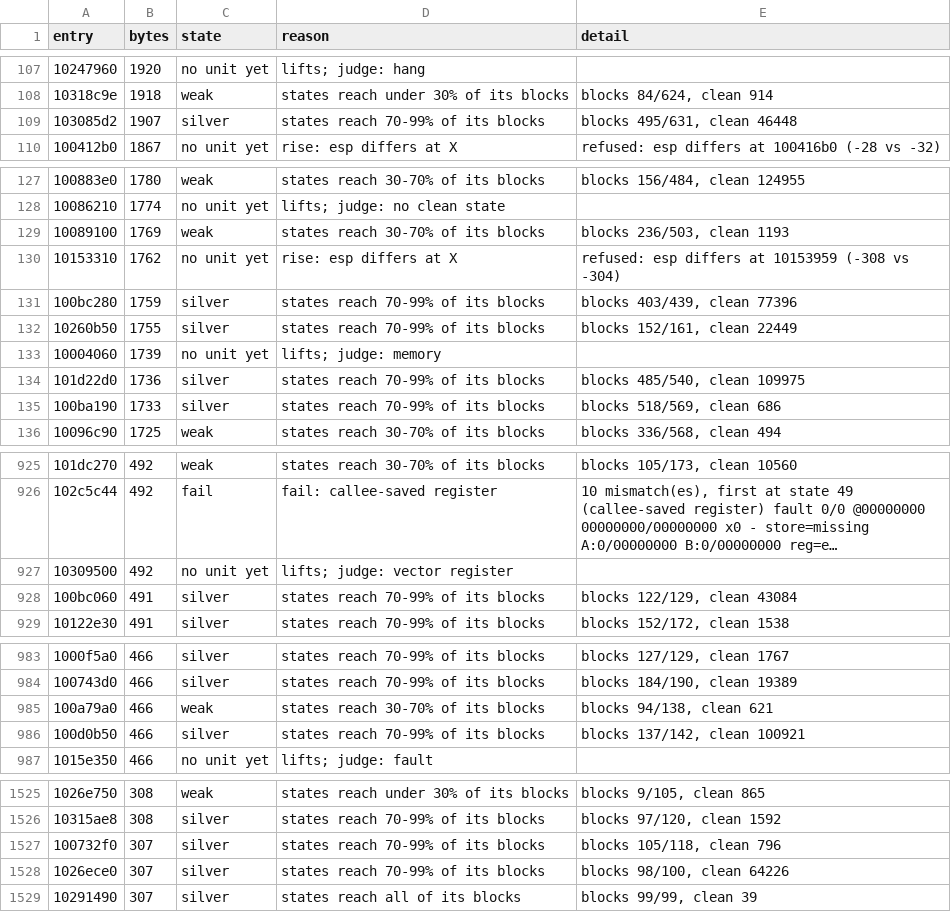
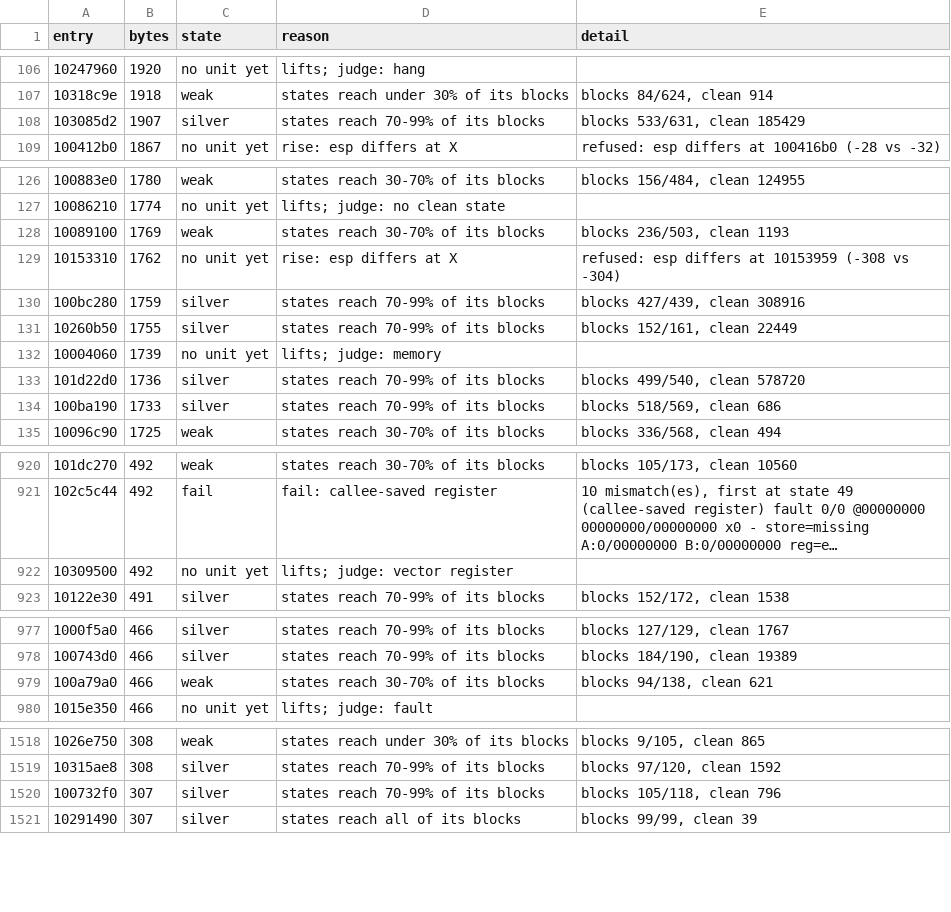
Before and after one commit to cowrevenge/cow_kuluu_xi_anything, a CSV file: docs/cow/WHY.csv, drawn as a sheet; only a part is shown, gaps mark what is left out; long unchanged cells end in …; the diff covers the shown part only.

```diff
--- a/docs/cow/WHY.csv
+++ b/docs/cow/WHY.csv
@@ -108,3 +107,3 @@ entry,bytes,state,reason,detail
 10318c9e,1918,weak,states reach under 30% of its blocks,"blocks 84/624, clean 914"
-103085d2,1907,silver,states reach 70-99% of its blocks,"blocks 495/631, clean 46448"
+103085d2,1907,silver,states reach 70-99% of its blocks,"blocks 533/631, clean 185429"
 100412b0,1867,no unit yet,rise: esp differs at X,refused: esp differs at 100416b0 (-28 vs -32)
@@ -130,6 +129,6 @@ entry,bytes,state,reason,detail
 10153310,1762,no unit yet,rise: esp differs at X,refused: esp differs at 10153959 (-308 vs -304)
-100bc280,1759,silver,states reach 70-99% of its blocks,"blocks 403/439, clean 77396"
+100bc280,1759,silver,states reach 70-99% of its blocks,"blocks 427/439, clean 308916"
 10260b50,1755,silver,states reach 70-99% of its blocks,"blocks 152/161, clean 22449"
 10004060,1739,no unit yet,lifts; judge: memory,
-101d22d0,1736,silver,states reach 70-99% of its blocks,"blocks 485/540, clean 109975"
+101d22d0,1736,silver,states reach 70-99% of its blocks,"blocks 499/540, clean 578720"
 100ba190,1733,silver,states reach 70-99% of its blocks,"blocks 518/569, clean 686"
@@ -927,3 +922,2 @@ entry,bytes,state,reason,detail
 10309500,492,no unit yet,lifts; judge: vector register,
-100bc060,491,silver,states reach 70-99% of its blocks,"blocks 122/129, clean 43084"
 10122e30,491,silver,states reach 70-99% of its blocks,"blocks 152/172, clean 1538"
@@ -985,3 +979,2 @@ entry,bytes,state,reason,detail
 100a79a0,466,weak,states reach 30-70% of its blocks,"blocks 94/138, clean 621"
-100d0b50,466,silver,states reach 70-99% of its blocks,"blocks 137/142, clean 100921"
 1015e350,466,no unit yet,lifts; judge: fault,
@@ -1527,3 +1520,2 @@ entry,bytes,state,reason,detail
 100732f0,307,silver,states reach 70-99% of its blocks,"blocks 105/118, clean 796"
-1026ece0,307,silver,states reach 70-99% of its blocks,"blocks 98/100, clean 64226"
 10291490,307,silver,states reach all of its blocks,"blocks 99/99, clean 39"
```
Also changed, not shown: 5 removed rows and 15 edited cells elsewhere in this file, cow/conveyor/daily.tsv, 8 other files.
